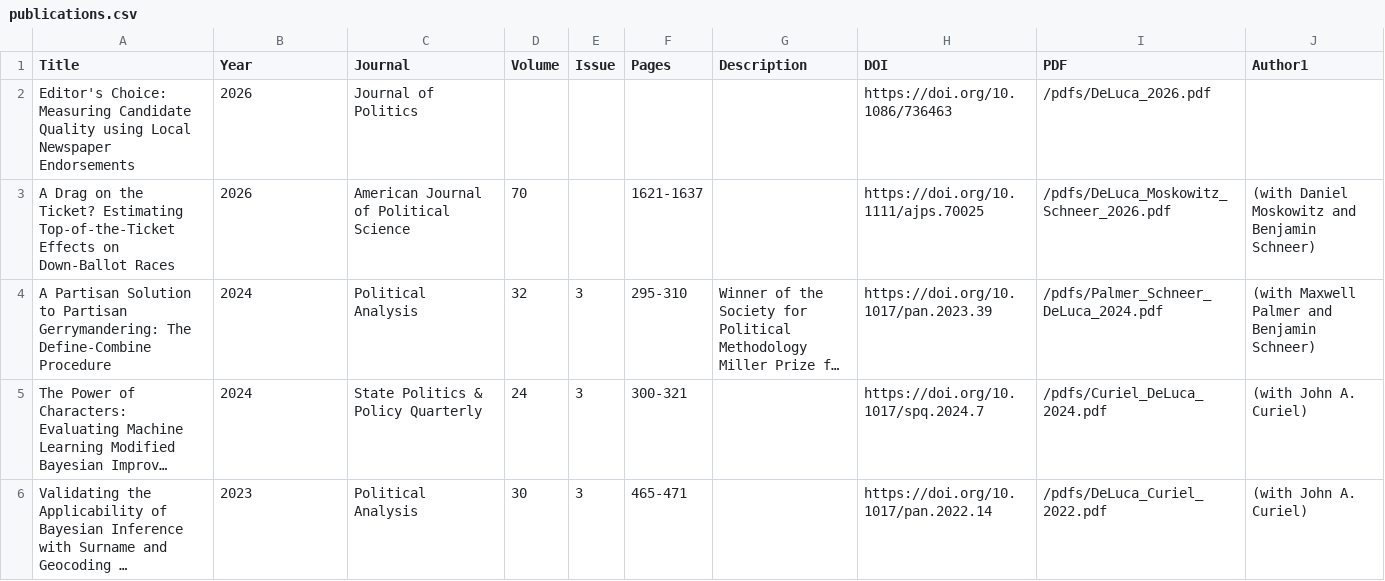
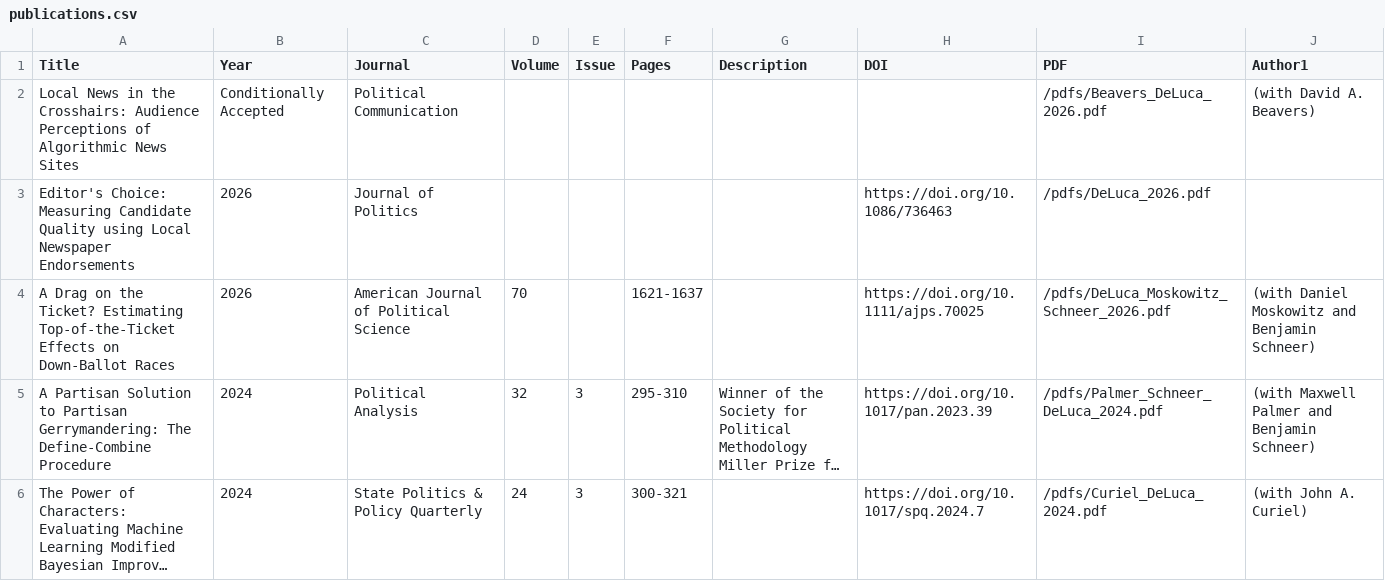
Before and after one commit to kevin-deluca-polisci/KD-website, a CSV file: data-src/publications.csv, drawn as a sheet; only a part is shown; the shorter side is filled out with more unchanged rows; long unchanged cells end in …; the diff names each change by its address in the sheet, - before the commit and + after, or states it on an @@ line.

```diff
--- a/data-src/publications.csv
+++ b/data-src/publications.csv
+row 2: Local News in the Crosshairs: Audience Perceptions of Algorithmic News Sites | Conditionally Accepted | Political Communication |  |  |  |  |  | /pdfs/Beavers_DeLuca_2026.pdf | (with David A. Beavers)
```
Also changed, not shown: data-src/working-papers.csv, 5 other files.
